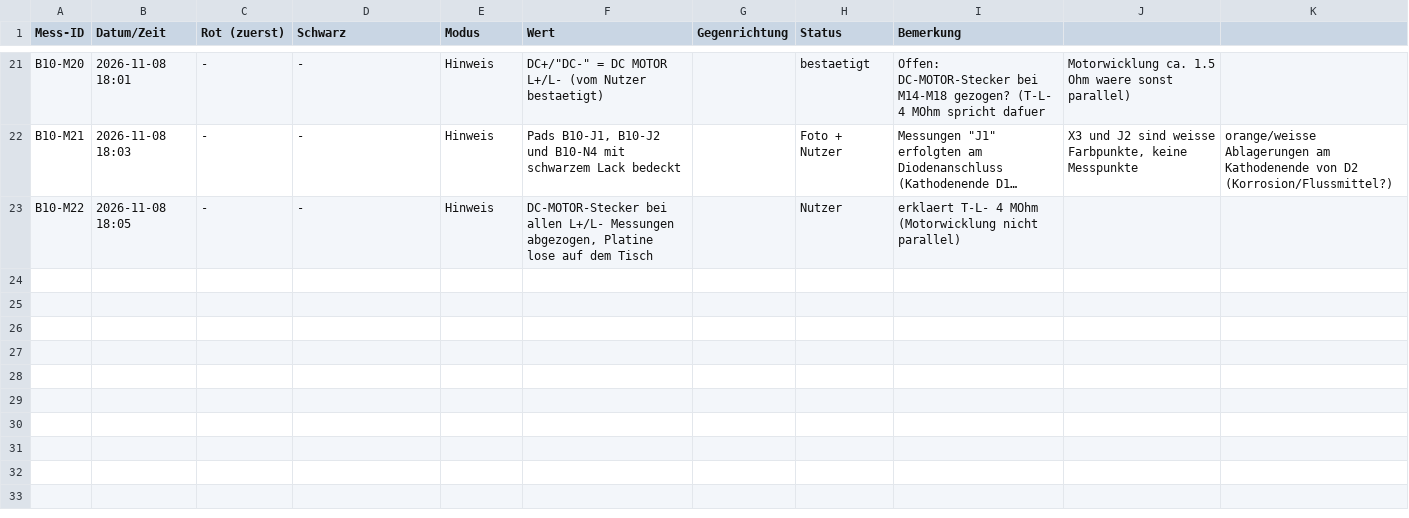
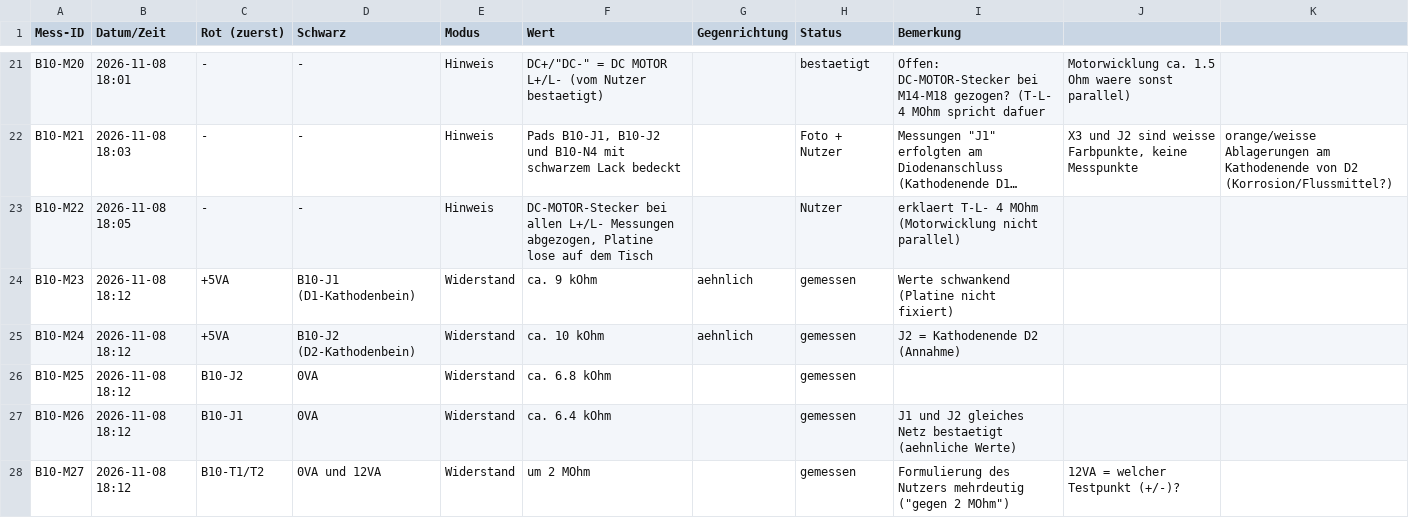
Before and after one commit to kmoellenhoff/myrun_diagnostics, a CSV file: docs/netlist/messprotokoll_b10.csv, drawn as a sheet; only a part is shown, gaps mark what is left out; long unchanged cells end in …; the diff names each change by its address in the sheet, - before the commit and + after, or states it on an @@ line.

```diff
--- a/docs/netlist/messprotokoll_b10.csv
+++ b/docs/netlist/messprotokoll_b10.csv
+row 24: B10-M23 | 2026-11-08 18:12 | +5VA | B10-J1 (D1-Kathodenbein) | Widerstand | ca. 9 kOhm | aehnlich | gemessen | Werte schwankend (Platine nicht fixiert)
+row 25: B10-M24 | 2026-11-08 18:12 | +5VA | B10-J2 (D2-Kathodenbein) | Widerstand | ca. 10 kOhm | aehnlich | gemessen | J2 = Kathodenende D2 (Annahme)
+row 26: B10-M25 | 2026-11-08 18:12 | B10-J2 | 0VA | Widerstand | ca. 6.8 kOhm |  | gemessen
+row 27: B10-M26 | 2026-11-08 18:12 | B10-J1 | 0VA | Widerstand | ca. 6.4 kOhm |  | gemessen | J1 und J2 gleiches Netz bestaetigt (aehnliche Werte)
+row 28: B10-M27 | 2026-11-08 18:12 | B10-T1/T2 | 0VA und 12VA | Widerstand | um 2 MOhm |  | gemessen | Formulierung des Nutzers mehrdeutig ("gegen 2 MOhm") | 12VA = welcher Testpunkt (+/-)?
```
